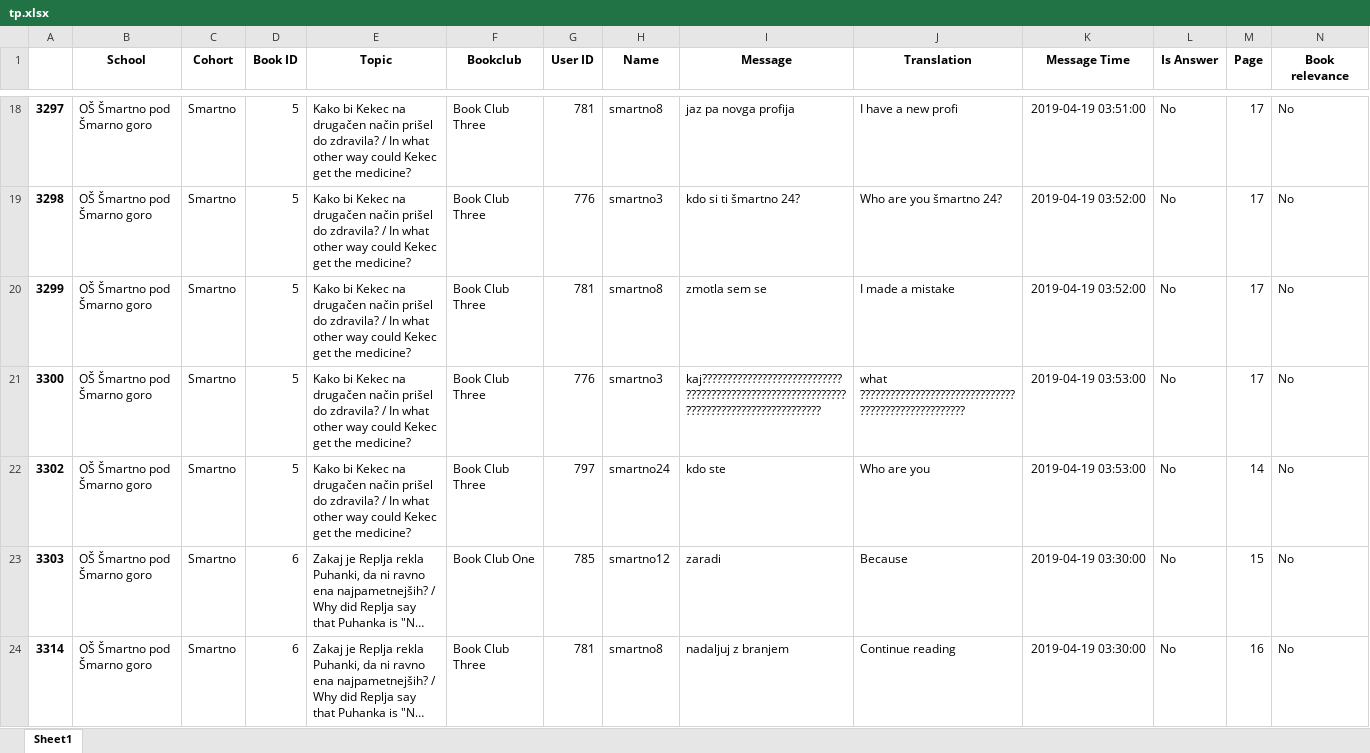
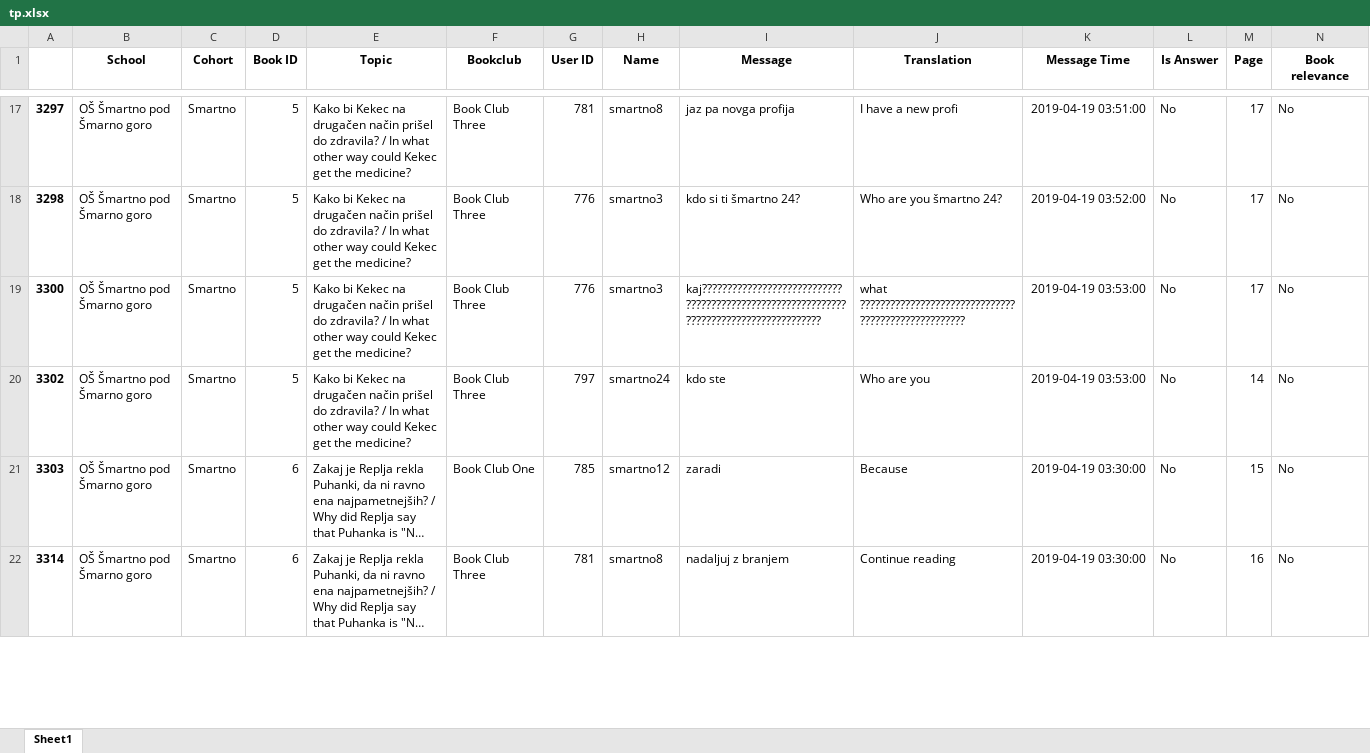
Before and after one commit to jernejvivod/nlp-course-project, an Excel workbook: results/tp.xlsx, sheet Sheet1, drawn as a sheet; only a part is shown, gaps mark what is left out; long unchanged cells end in …; values as stored, in another font and other column widths than the file's, no borders; removed rows and columns are numbered as before the commit, all else as after; rows hold the shown columns only; the diff covers the shown part only; the diff names each change by its address in the sheet, - before the commit and + after, or states it on an @@ line.

```diff
--- a/results/tp.xlsx (sheet Sheet1)
+++ b/results/tp.xlsx (sheet Sheet1)
-row 20: 3299 | OŠ Šmartno pod Šmarno goro | Smartno | 5 | Kako bi Kekec na drugačen način prišel do zdravila? / In what other way could Kekec get the medicine? | Book Club Three | 781 | smartno8 | zmotla sem se | I made a mistake | 2019-04-19 03:52:00 | No | 17 | No
```
Also changed, not shown: 3 added rows, 11 removed rows and 4 edited cells elsewhere in this sheet, results/fn.xlsx, results/fp.xlsx, 6 other files.
